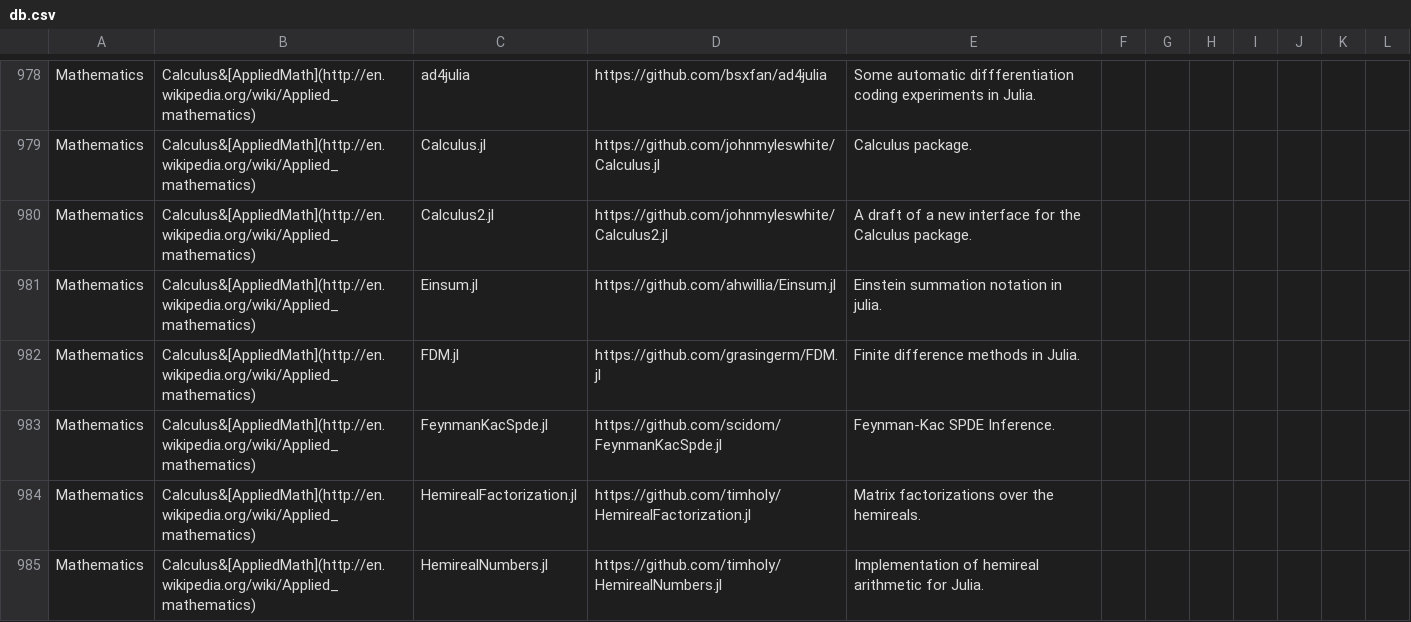
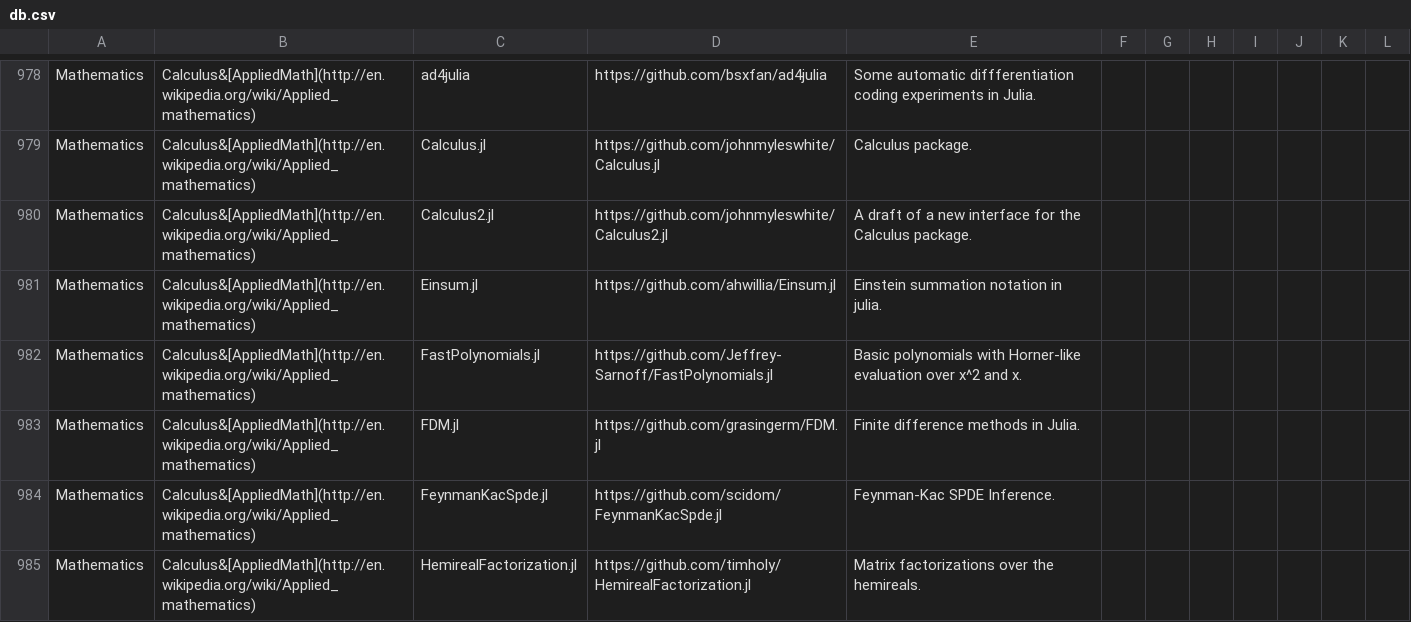
Before and after one commit to svaksha/Julia.jl, a CSV file: db.csv, drawn as a sheet; only a part is shown, gaps mark what is left out; the shorter side is filled out with more unchanged rows; the diff names each change by its address in the sheet, - before the commit and + after, or states it on an @@ line.

Commit message:
@Jeffrey-Sarnoff : FastPolynomials.jl

```diff
--- a/db.csv
+++ b/db.csv
+row 982: Mathematics | Calculus&[AppliedMath](http://en.wikipedia.org/wiki/Applied_mathematics) | FastPolynomials.jl | https://github.com/Jeffrey-Sarnoff/FastPolynomials.jl | Basic polynomials with Horner-like evaluation over x^2 and x.
```
Also changed, not shown: 1 other file.
